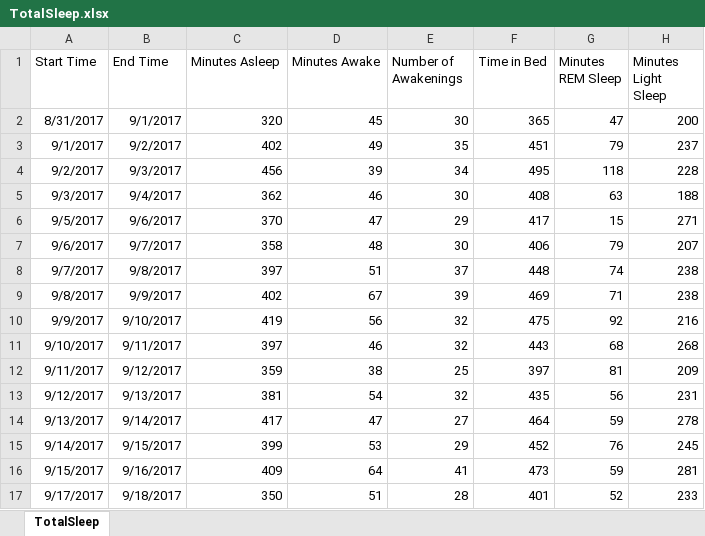
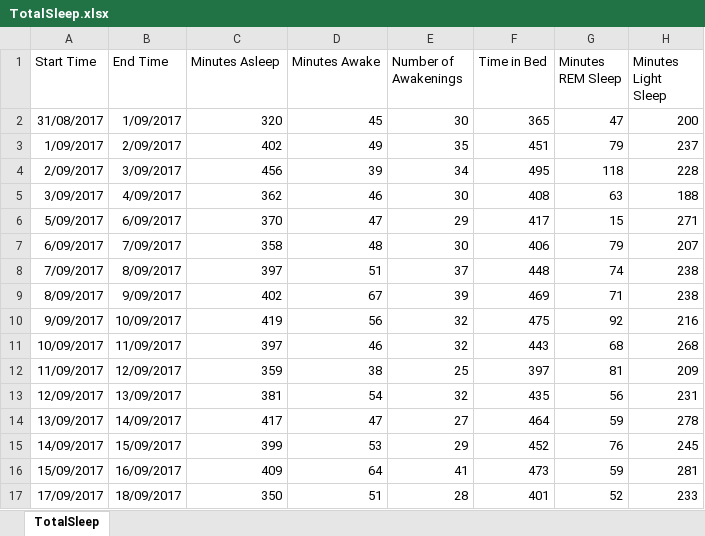
Before and after one commit to willvelida/mydata, an Excel workbook: datasets/TotalSleep.xlsx, sheet TotalSleep, drawn as a sheet; only a part is shown; values as stored, in another font and other column widths than the file's, no borders; the diff covers the shown part only; the diff names each change by its address in the sheet, - before the commit and + after, or states it on an @@ line.

Commit message:
Reformatting start and end time column in TotalSleep files. Adding summary statistics to each dataset in Jupyter. Finished data cleaning TotalSleep dataset in Jupyter

```diff
--- a/datasets/TotalSleep.xlsx (sheet TotalSleep)
+++ b/datasets/TotalSleep.xlsx (sheet TotalSleep)
-A2 (Start Time): 8/31/2017
+A2 (Start Time): 31/08/2017
-B2 (End Time): 9/1/2017
+B2 (End Time): 1/09/2017
-A3 (Start Time): 9/1/2017
+A3 (Start Time): 1/09/2017
-B3 (End Time): 9/2/2017
+B3 (End Time): 2/09/2017
-A4 (Start Time): 9/2/2017
+A4 (Start Time): 2/09/2017
-B4 (End Time): 9/3/2017
+B4 (End Time): 3/09/2017
-A5 (Start Time): 9/3/2017
+A5 (Start Time): 3/09/2017
-B5 (End Time): 9/4/2017
+B5 (End Time): 4/09/2017
-A6 (Start Time): 9/5/2017
+A6 (Start Time): 5/09/2017
-B6 (End Time): 9/6/2017
+B6 (End Time): 6/09/2017
-A7 (Start Time): 9/6/2017
+A7 (Start Time): 6/09/2017
-B7 (End Time): 9/7/2017
+B7 (End Time): 7/09/2017
-A8 (Start Time): 9/7/2017
+A8 (Start Time): 7/09/2017
-B8 (End Time): 9/8/2017
+B8 (End Time): 8/09/2017
-A9 (Start Time): 9/8/2017
+A9 (Start Time): 8/09/2017
-B9 (End Time): 9/9/2017
+B9 (End Time): 9/09/2017
-A10 (Start Time): 9/9/2017
+A10 (Start Time): 9/09/2017
-B10 (End Time): 9/10/2017
+B10 (End Time): 10/09/2017
-A11 (Start Time): 9/10/2017
+A11 (Start Time): 10/09/2017
-B11 (End Time): 9/11/2017
+B11 (End Time): 11/09/2017
-A12 (Start Time): 9/11/2017
+A12 (Start Time): 11/09/2017
-B12 (End Time): 9/12/2017
+B12 (End Time): 12/09/2017
-A13 (Start Time): 9/12/2017
+A13 (Start Time): 12/09/2017
-B13 (End Time): 9/13/2017
+B13 (End Time): 13/09/2017
-A14 (Start Time): 9/13/2017
+A14 (Start Time): 13/09/2017
-B14 (End Time): 9/14/2017
+B14 (End Time): 14/09/2017
-A15 (Start Time): 9/14/2017
+A15 (Start Time): 14/09/2017
-B15 (End Time): 9/15/2017
+B15 (End Time): 15/09/2017
-A16 (Start Time): 9/15/2017
+A16 (Start Time): 15/09/2017
-B16 (End Time): 9/16/2017
+B16 (End Time): 16/09/2017
-A17 (Start Time): 9/17/2017
+A17 (Start Time): 17/09/2017
-B17 (End Time): 9/18/2017
+B17 (End Time): 18/09/2017
```
Also changed, not shown: 384 edited cells elsewhere in this sheet, 3 other files.
